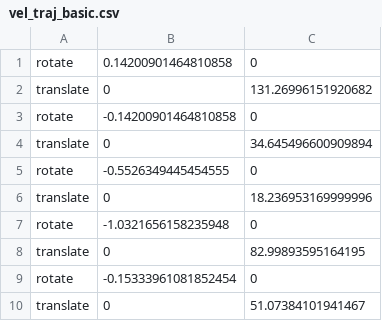
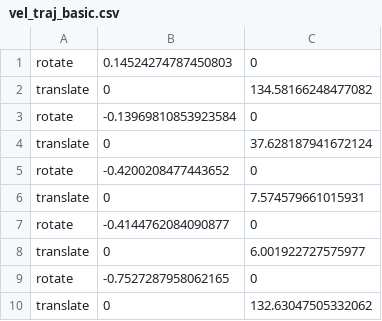
Before and after one commit to vedran97/plan-percep-ws, a CSV file: src/robo1/scripts_planner/vel_traj_basic.csv, drawn as a sheet.

```diff
--- a/src/robo1/scripts_planner/vel_traj_basic.csv
+++ b/src/robo1/scripts_planner/vel_traj_basic.csv
@@ -1,10 +1,10 @@
-rotate,0.14200901464810858,0
-translate,0,131.26996151920682
-rotate,-0.14200901464810858,0
-translate,0,34.645496600909894
-rotate,-0.5526349445454555,0
-translate,0,18.236953169999996
-rotate,-1.0321656158235948,0
-translate,0,82.99893595164195
-rotate,-0.15333961081852454,0
-translate,0,51.07384101941467
+rotate,0.14524274787450803,0
+translate,0,134.58166248477082
+rotate,-0.13969810853923584,0
+translate,0,37.628187941672124
+rotate,-0.4200208477443652,0
+translate,0,7.574579661015931
+rotate,-0.4144762084090877,0
+translate,0,6.001922727575977
+rotate,-0.7527287958062165,0
+translate,0,132.63047505332062
```
Also changed, not shown: src/robo1/scripts_planner/vel_traj.csv, 1 other file.
